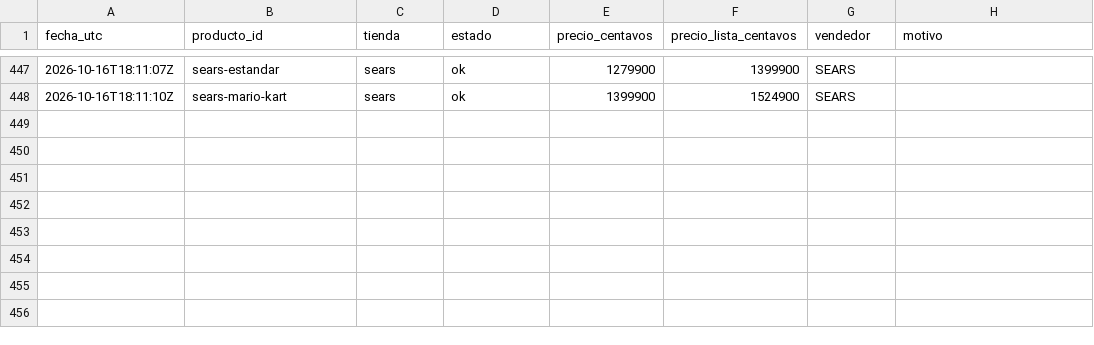
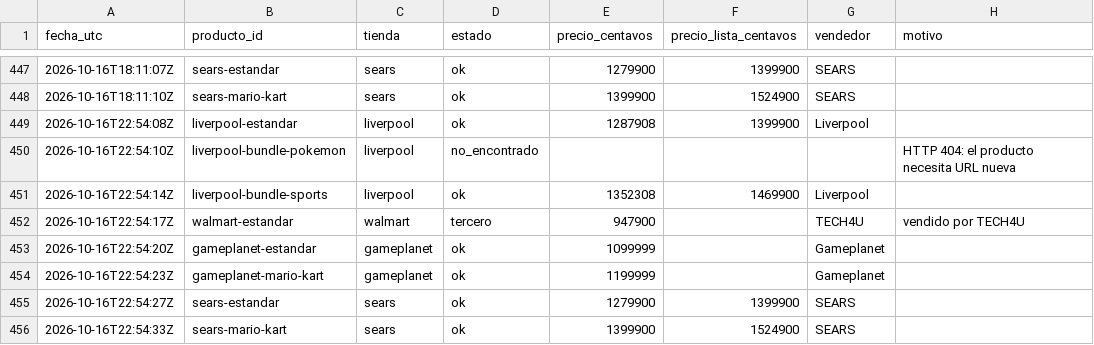
Before and after one commit to Jhonhu/rastreador-switch2, a CSV file: data/lecturas.csv, drawn as a sheet; only a part is shown, gaps mark what is left out.

```diff
--- a/data/lecturas.csv
+++ b/data/lecturas.csv
@@ -448 +448,9 @@ fecha_utc,producto_id,tienda,estado,precio_centavos,precio_lista_centavos,vended
 2026-10-16T18:11:10Z,sears-mario-kart,sears,ok,1399900,1524900,SEARS,
+2026-10-16T22:54:08Z,liverpool-estandar,liverpool,ok,1287908,1399900,Liverpool,
+2026-10-16T22:54:10Z,liverpool-bundle-pokemon,liverpool,no_encontrado,,,,HTTP 404: el producto necesita URL nueva
+2026-10-16T22:54:14Z,liverpool-bundle-sports,liverpool,ok,1352308,1469900,Liverpool,
+2026-10-16T22:54:17Z,walmart-estandar,walmart,tercero,947900,,TECH4U,vendido por TECH4U
+2026-10-16T22:54:20Z,gameplanet-estandar,gameplanet,ok,1099999,,Gameplanet,
+2026-10-16T22:54:23Z,gameplanet-mario-kart,gameplanet,ok,1199999,,Gameplanet,
+2026-10-16T22:54:27Z,sears-estandar,sears,ok,1279900,1399900,SEARS,
+2026-10-16T22:54:33Z,sears-mario-kart,sears,ok,1399900,1524900,SEARS,
```
Also changed, not shown: 1 other file.
